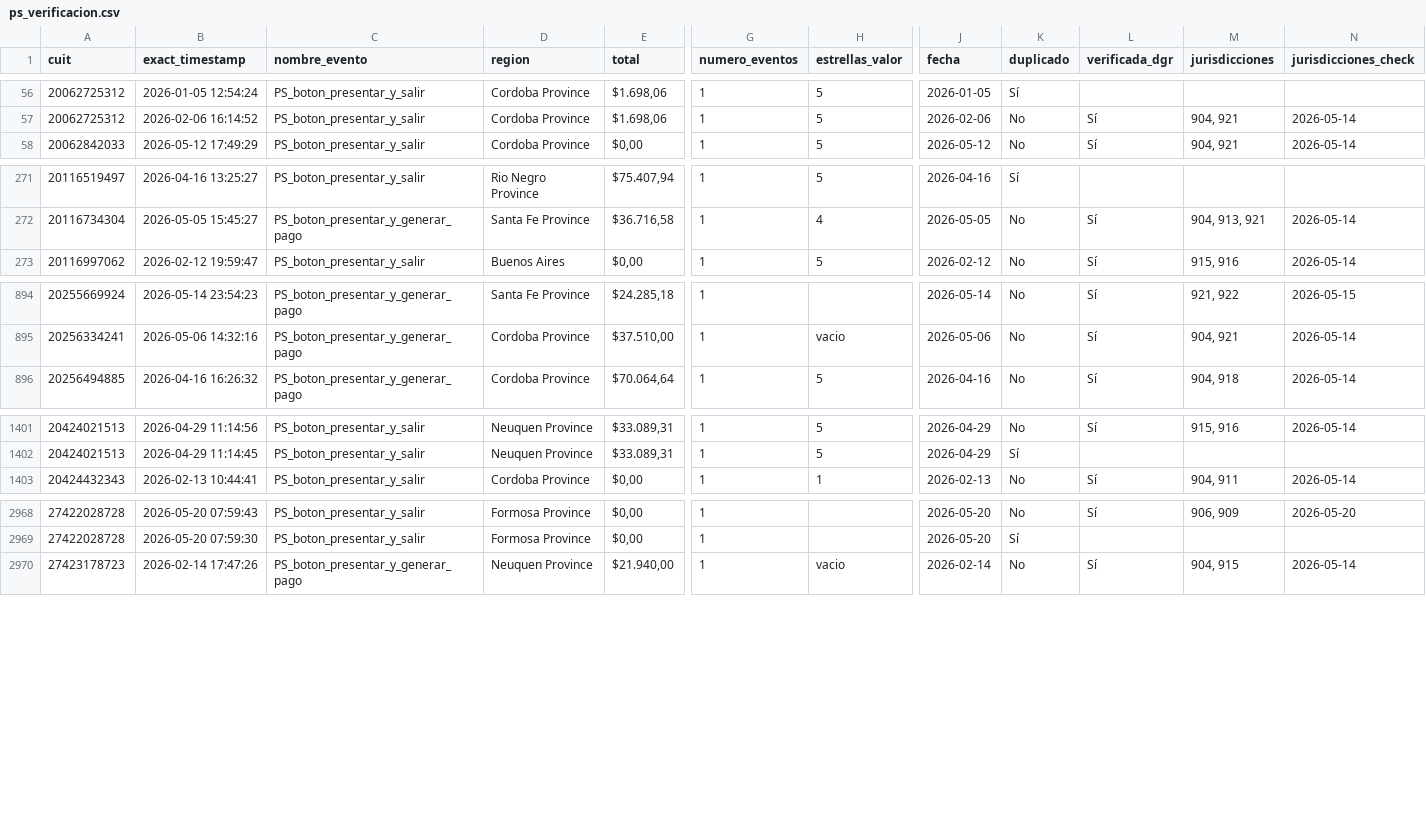
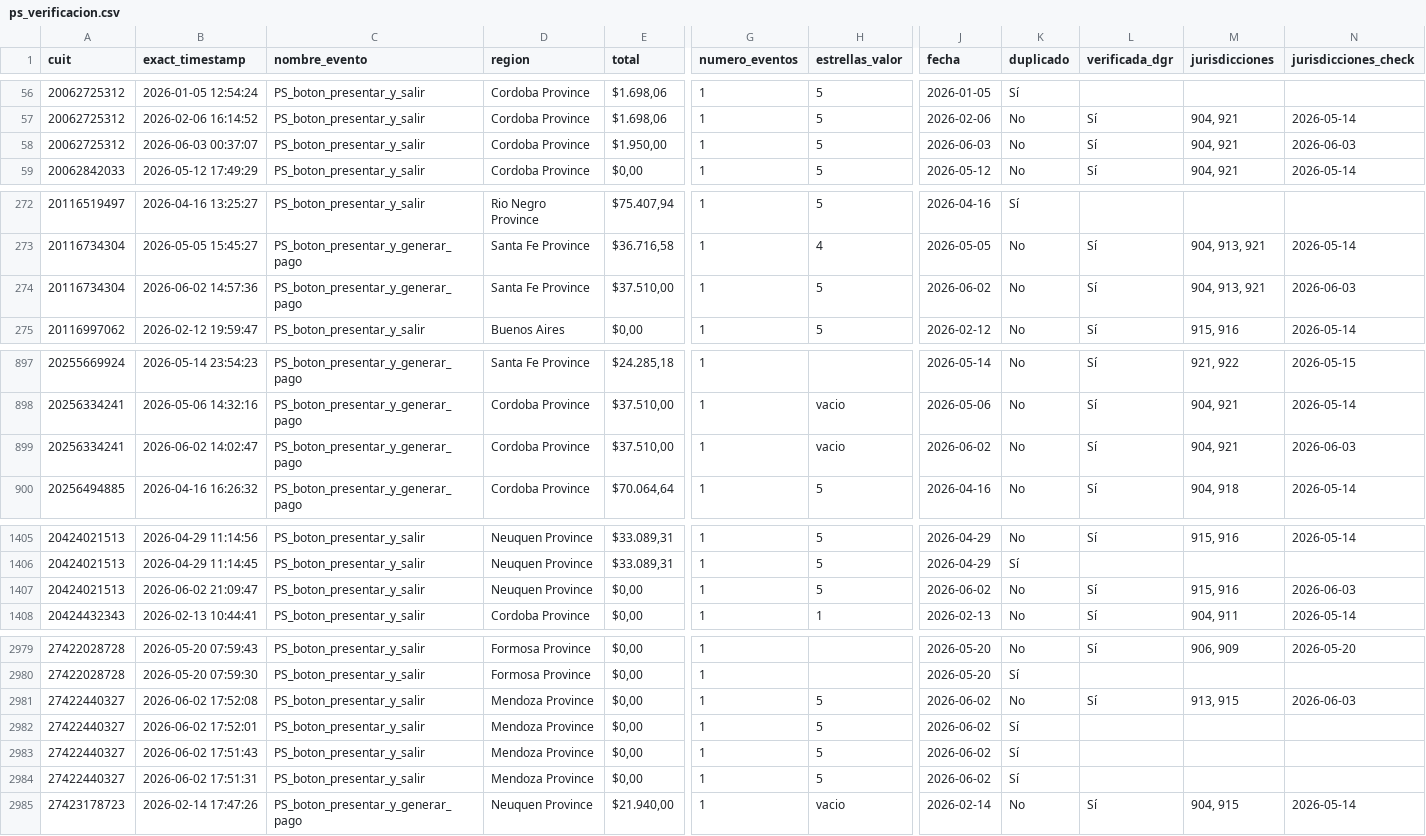
Before and after one commit to framirez-comarb/ps-verificacion-comarb, a CSV file: ps_verificacion.csv, drawn as a sheet; only a part is shown, gaps mark what is left out; rows hold the shown columns only; the diff covers the shown part only; the diff names each change by its address in the sheet, - before the commit and + after, or states it on an @@ line.

```diff
--- a/ps_verificacion.csv
+++ b/ps_verificacion.csv
+row 58: 20062725312 | 2026-06-03 00:37:07 | PS_boton_presentar_y_salir | Cordoba Province | $1.950,00 | 1 | 5 | 2026-06-03 | No | Sí | 904, 921 | 2026-06-03
+row 274: 20116734304 | 2026-06-02 14:57:36 | PS_boton_presentar_y_generar_pago | Santa Fe Province | $37.510,00 | 1 | 5 | 2026-06-02 | No | Sí | 904, 913, 921 | 2026-06-03
+row 899: 20256334241 | 2026-06-02 14:02:47 | PS_boton_presentar_y_generar_pago | Cordoba Province | $37.510,00 | 1 | vacio | 2026-06-02 | No | Sí | 904, 921 | 2026-06-03
+row 1407: 20424021513 | 2026-06-02 21:09:47 | PS_boton_presentar_y_salir | Neuquen Province | $0,00 | 1 | 5 | 2026-06-02 | No | Sí | 915, 916 | 2026-06-03
+row 2981: 27422440327 | 2026-06-02 17:52:08 | PS_boton_presentar_y_salir | Mendoza Province | $0,00 | 1 | 5 | 2026-06-02 | No | Sí | 913, 915 | 2026-06-03
+row 2982: 27422440327 | 2026-06-02 17:52:01 | PS_boton_presentar_y_salir | Mendoza Province | $0,00 | 1 | 5 | 2026-06-02 | Sí
+row 2983: 27422440327 | 2026-06-02 17:51:43 | PS_boton_presentar_y_salir | Mendoza Province | $0,00 | 1 | 5 | 2026-06-02 | Sí
+row 2984: 27422440327 | 2026-06-02 17:51:31 | PS_boton_presentar_y_salir | Mendoza Province | $0,00 | 1 | 5 | 2026-06-02 | Sí
```
Also changed, not shown: 7 added rows and 10 edited cells elsewhere in this file, ps_verificacion_errores.csv, 3 other files.
